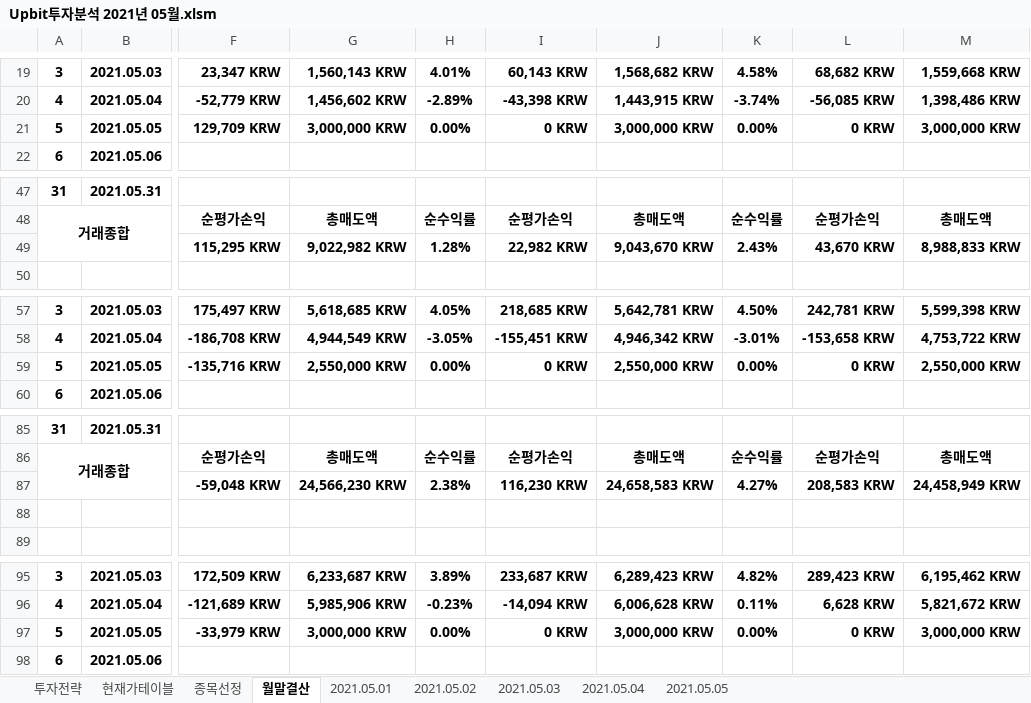
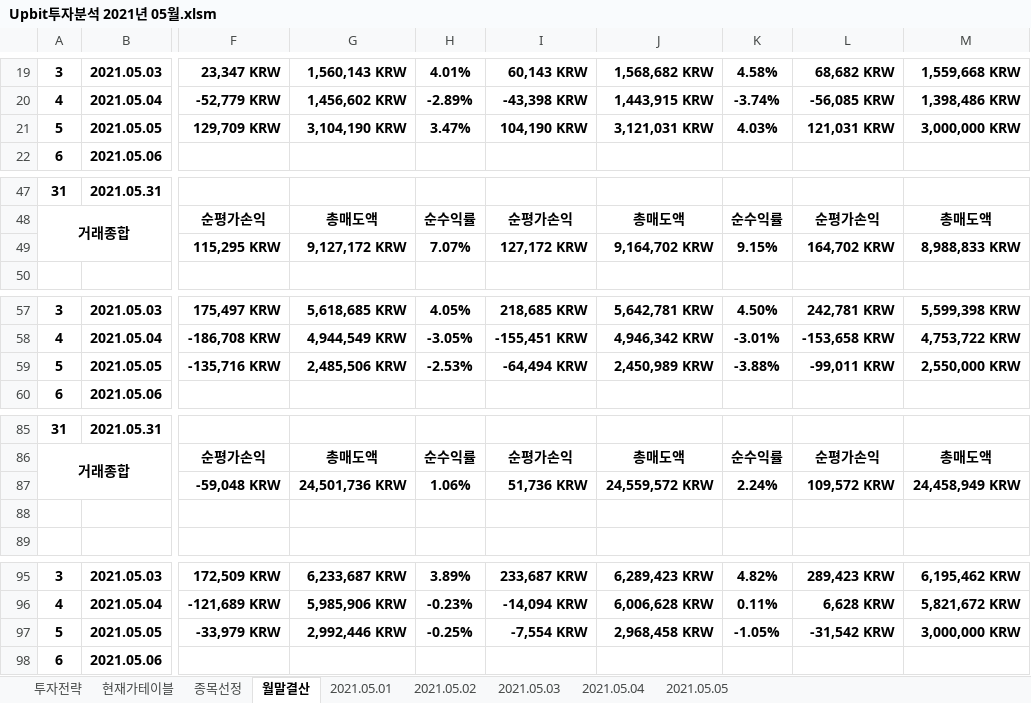
Before and after one commit to JoSihun/Upbit, an Excel workbook: Upbit투자분석 2021년 05월.xlsm, sheet 월말결산, drawn as a sheet; only a part is shown, gaps mark what is left out; values as stored, in another font and other column widths than the file's, no borders; conditional formats not drawn; the diff covers the shown part only; the diff names each change by its address in the sheet, - before the commit and + after, or states it on an @@ line.

```diff
--- a/Upbit투자분석 2021년 05월.xlsm (sheet 월말결산)
+++ b/Upbit투자분석 2021년 05월.xlsm (sheet 월말결산)
-G21: 3,000,000 KRW
+G21: 3,104,190 KRW
-H21: 0.00%
+H21: 3.47%
-I21: 0 KRW
+I21: 104,190 KRW
-J21: 3,000,000 KRW
+J21: 3,121,031 KRW
-K21: 0.00%
+K21: 4.03%
-L21: 0 KRW
+L21: 121,031 KRW
-G49: 9,022,982 KRW
+G49: 9,127,172 KRW
-H49: 1.28%
+H49: 7.07%
-I49: 22,982 KRW
+I49: 127,172 KRW
-J49: 9,043,670 KRW
+J49: 9,164,702 KRW
-K49: 2.43%
+K49: 9.15%
-L49: 43,670 KRW
+L49: 164,702 KRW
-G59: 2,550,000 KRW
+G59: 2,485,506 KRW
-H59: 0.00%
+H59: -2.53%
-I59: 0 KRW
+I59: -64,494 KRW
-J59: 2,550,000 KRW
+J59: 2,450,989 KRW
-K59: 0.00%
+K59: -3.88%
-L59: 0 KRW
+L59: -99,011 KRW
-G87: 24,566,230 KRW
+G87: 24,501,736 KRW
-H87: 2.38%
+H87: 1.06%
-I87: 116,230 KRW
+I87: 51,736 KRW
-J87: 24,658,583 KRW
+J87: 24,559,572 KRW
-K87: 4.27%
+K87: 2.24%
-L87: 208,583 KRW
+L87: 109,572 KRW
-G97: 3,000,000 KRW
+G97: 2,992,446 KRW
-H97: 0.00%
+H97: -0.25%
-I97: 0 KRW
+I97: -7,554 KRW
-J97: 3,000,000 KRW
+J97: 2,968,458 KRW
-K97: 0.00%
+K97: -1.05%
-L97: 0 KRW
+L97: -31,542 KRW
```
Also changed, not shown: 56 edited cells elsewhere in this sheet, sheet 종목선정, sheet 현재가테이블, sheet 2021.05.05, sheet 투자전략, sheet 2021.05.01, sheet 2021.05.03, 2 more sheets, 9 other files.
